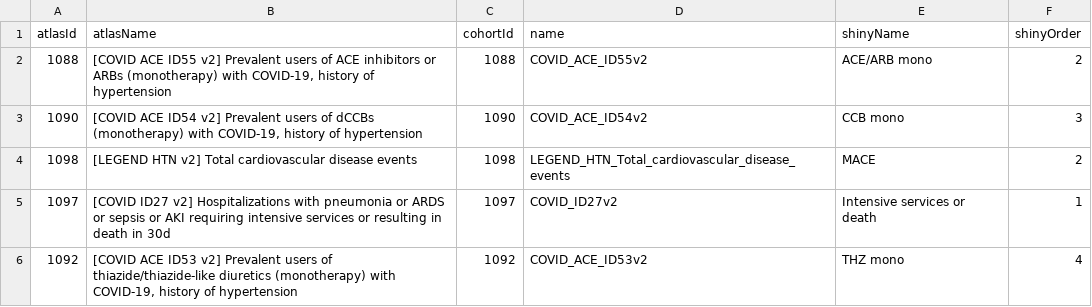
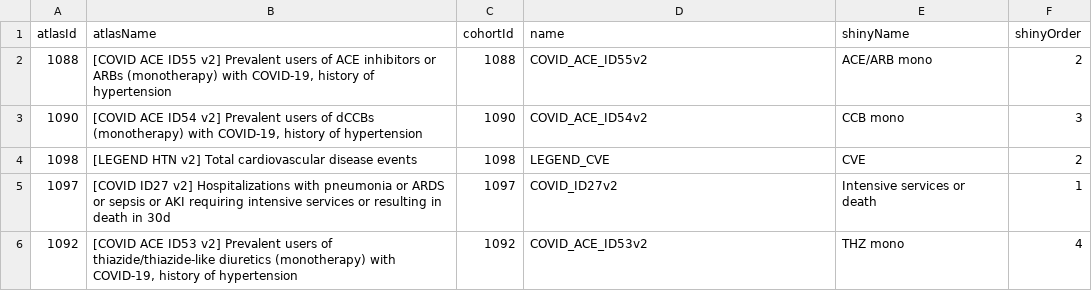
Before and after one commit to ohdsi-studies/Covid19Icarius, a CSV file: Covid19ComplicationsRasInhibitors/inst/settings/CohortsToCreate.csv, drawn as a sheet; only a part is shown.

```diff
--- a/Covid19ComplicationsRasInhibitors/inst/settings/CohortsToCreate.csv
+++ b/Covid19ComplicationsRasInhibitors/inst/settings/CohortsToCreate.csv
@@ -3,3 +3,3 @@ atlasId,atlasName,cohortId,name,shinyName,shinyOrder
 1090,"[COVID ACE ID54 v2] Prevalent users of dCCBs (monotherapy) with COVID-19, history of hypertension",1090,COVID_ACE_ID54v2,CCB mono,3
-1098,[LEGEND HTN v2] Total cardiovascular disease events,1098,LEGEND_HTN_Total_cardiovascular_disease_events,MACE,2
+1098,[LEGEND HTN v2] Total cardiovascular disease events,1098,LEGEND_CVE,CVE,2
 1097,[COVID ID27 v2] Hospitalizations with pneumonia or ARDS or sepsis or AKI requiring intensive services or resulting in death in 30d,1097,COVID_ID27v2,Intensive services or death,1
```
Also changed, not shown: 1 other file.
